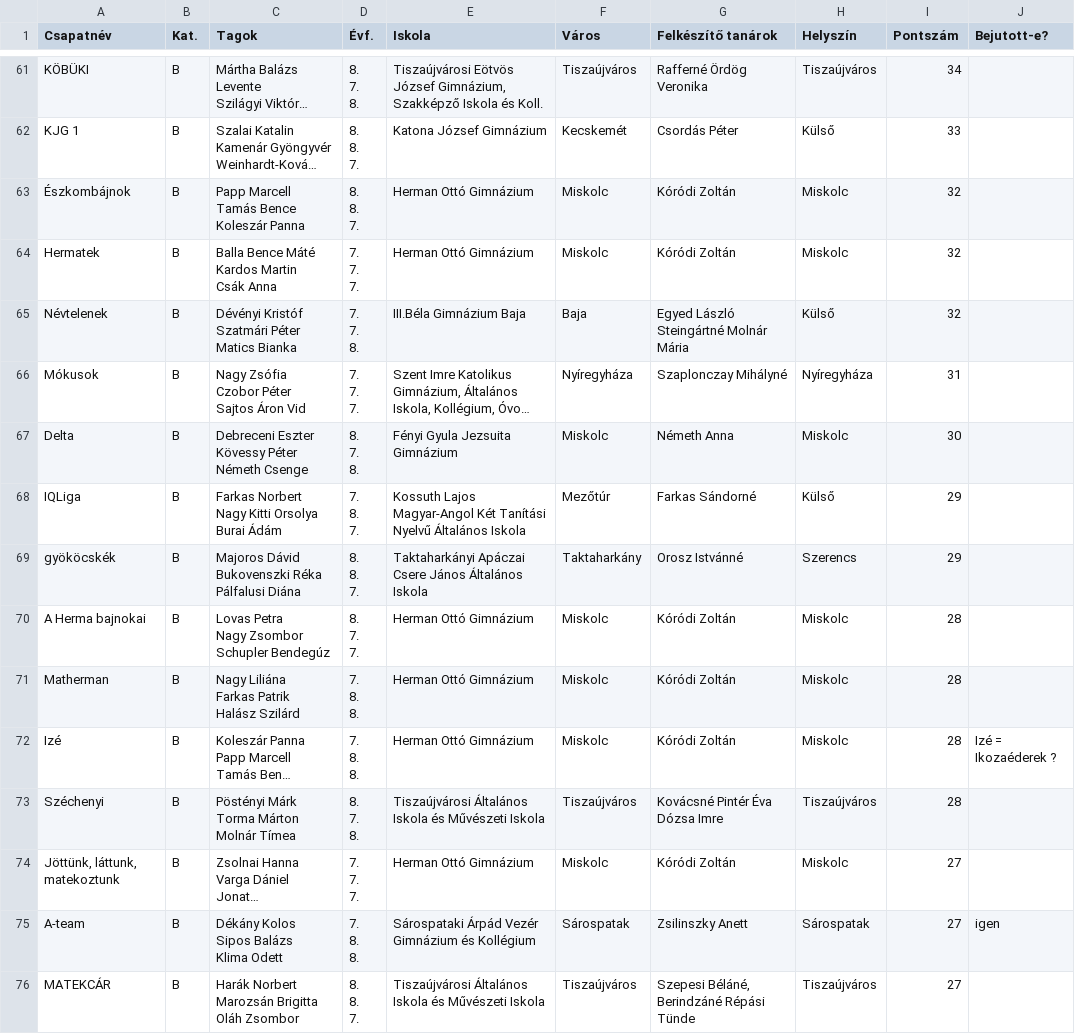
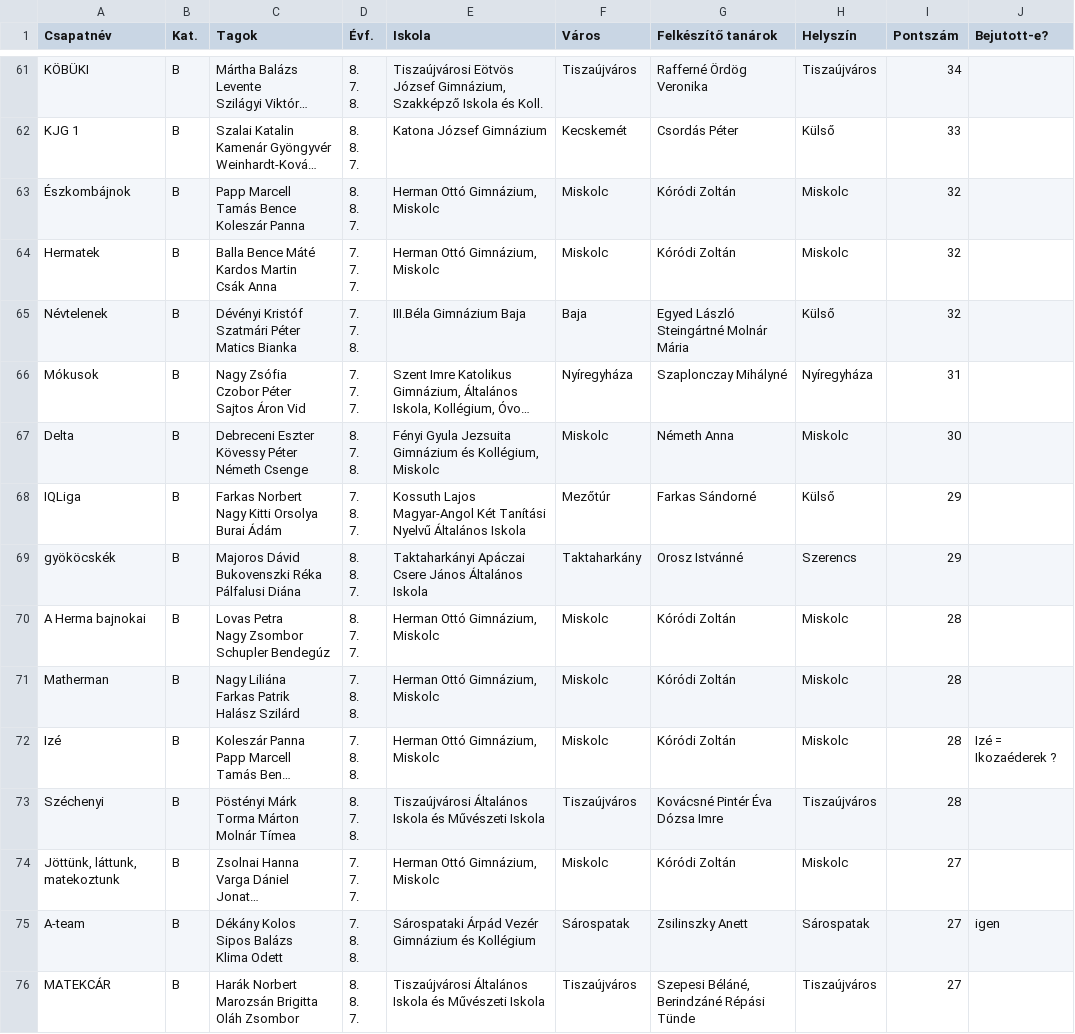
Before and after one commit to czeildi/durer-stat, a CSV file: raw_data/7H_AB.csv, drawn as a sheet; only a part is shown, gaps mark what is left out; long unchanged cells end in …; the diff covers the shown part only; the diff names each change by its address in the sheet, - before the commit and + after, or states it on an @@ line.

```diff
--- a/raw_data/7H_AB.csv
+++ b/raw_data/7H_AB.csv
-E63:E64 (Iskola): Herman Ottó Gimnázium
+E63:E64 (Iskola): Herman Ottó Gimnázium, Miskolc
-E67 (Iskola): Fényi Gyula Jezsuita Gimnázium
+E67 (Iskola): Fényi Gyula Jezsuita Gimnázium és Kollégium, Miskolc
-E70:E72 (Iskola): Herman Ottó Gimnázium
+E70:E72 (Iskola): Herman Ottó Gimnázium, Miskolc
-E74 (Iskola): Herman Ottó Gimnázium
+E74 (Iskola): Herman Ottó Gimnázium, Miskolc
```
Also changed, not shown: 21 edited cells elsewhere in this file, raw_data/6D.csv, raw_data/6L_ABCDFK.csv, 13 other files.
